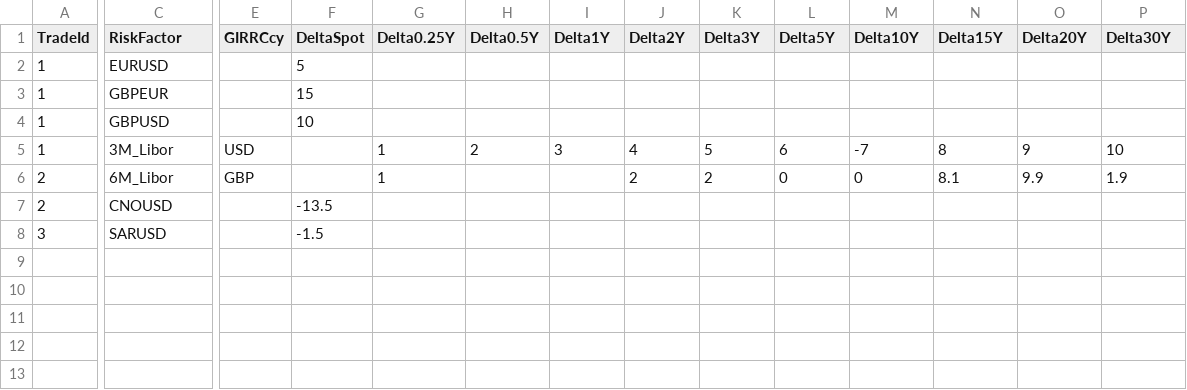
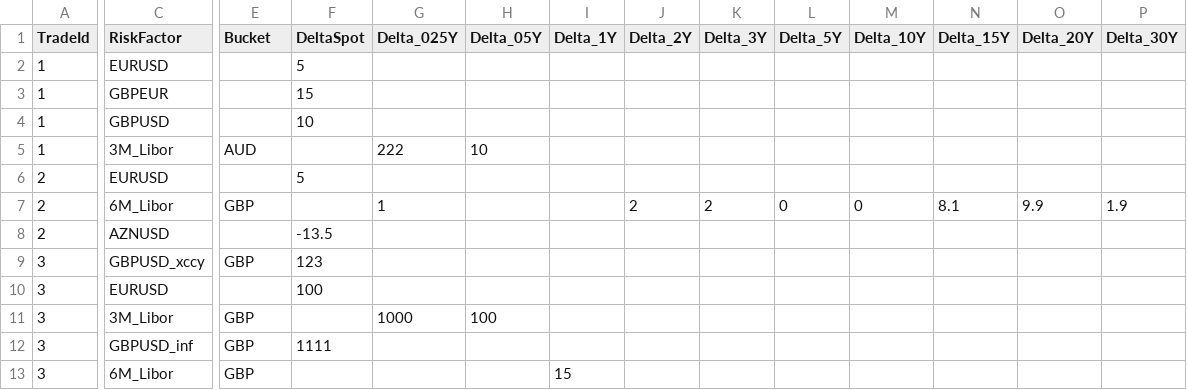
Before and after one commit to ultima-ib/ultima, a CSV file: frtb_engine/examples/data/Delta.csv, drawn as a sheet; only a part is shown, gaps mark what is left out; addresses are those after the commit; rows hold the shown columns only; the diff names each change by its address in the sheet, - before the commit and + after, or states it on an @@ line.

Commit message:
GIRR Delta Charge High+Medium+Low, Scenarios

```diff
--- a/frtb_engine/examples/data/Delta.csv
+++ b/frtb_engine/examples/data/Delta.csv
-E1: GIRRCcy
+E1: Bucket
-G1: Delta0.25Y
+G1: Delta_025Y
-H1: Delta0.5Y
+H1: Delta_05Y
-I1: Delta1Y
+I1: Delta_1Y
-J1: Delta2Y
+J1: Delta_2Y
-K1: Delta3Y
+K1: Delta_3Y
-L1: Delta5Y
+L1: Delta_5Y
-M1: Delta10Y
+M1: Delta_10Y
-N1: Delta15Y
+N1: Delta_15Y
-O1: Delta20Y
+O1: Delta_20Y
-P1: Delta30Y
+P1: Delta_30Y
-E5 (Bucket): USD
+E5 (Bucket): AUD
-G5 (Delta_025Y): 1
+G5 (Delta_025Y): 222
-H5 (Delta_05Y): 2
+H5 (Delta_05Y): 10
-I5 (Delta_1Y): 3
+I5 (Delta_1Y): (empty)
-J5 (Delta_2Y): 4
+J5 (Delta_2Y): (empty)
-K5 (Delta_3Y): 5
+K5 (Delta_3Y): (empty)
-L5 (Delta_5Y): 6
+L5 (Delta_5Y): (empty)
-M5 (Delta_10Y): -7
+M5 (Delta_10Y): (empty)
-N5 (Delta_15Y): 8
+N5 (Delta_15Y): (empty)
-O5 (Delta_20Y): 9
+O5 (Delta_20Y): (empty)
-P5 (Delta_30Y): 10
+P5 (Delta_30Y): (empty)
+row 6: 2 | EURUSD |  | 5
-C8 (RiskFactor): CNOUSD
+C8 (RiskFactor): AZNUSD
+row 9: 3 | GBPUSD_xccy | GBP | 123
-C10 (RiskFactor): SARUSD
+C10 (RiskFactor): EURUSD
-F10 (DeltaSpot): -1.5
+F10 (DeltaSpot): 100
+row 11: 3 | 3M_Libor | GBP |  | 1000 | 100
+row 12: 3 | GBPUSD_inf | GBP | 1111
+row 13: 3 | 6M_Libor | GBP |  |  |  | 15
```
Also changed, not shown: 12 other files.
